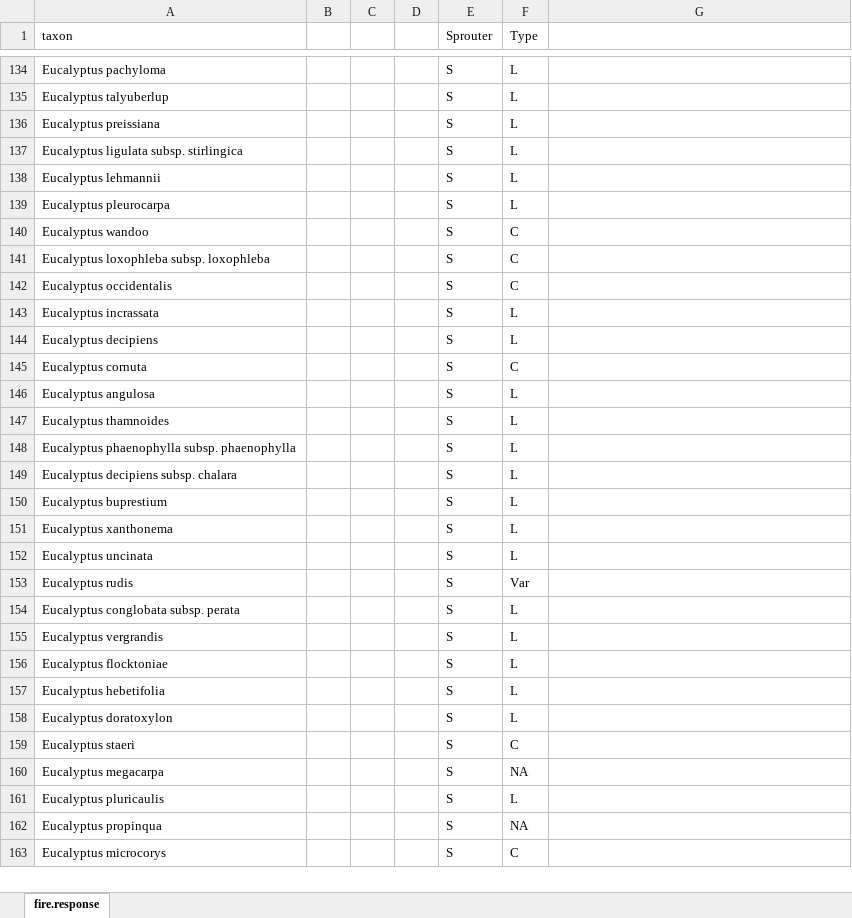
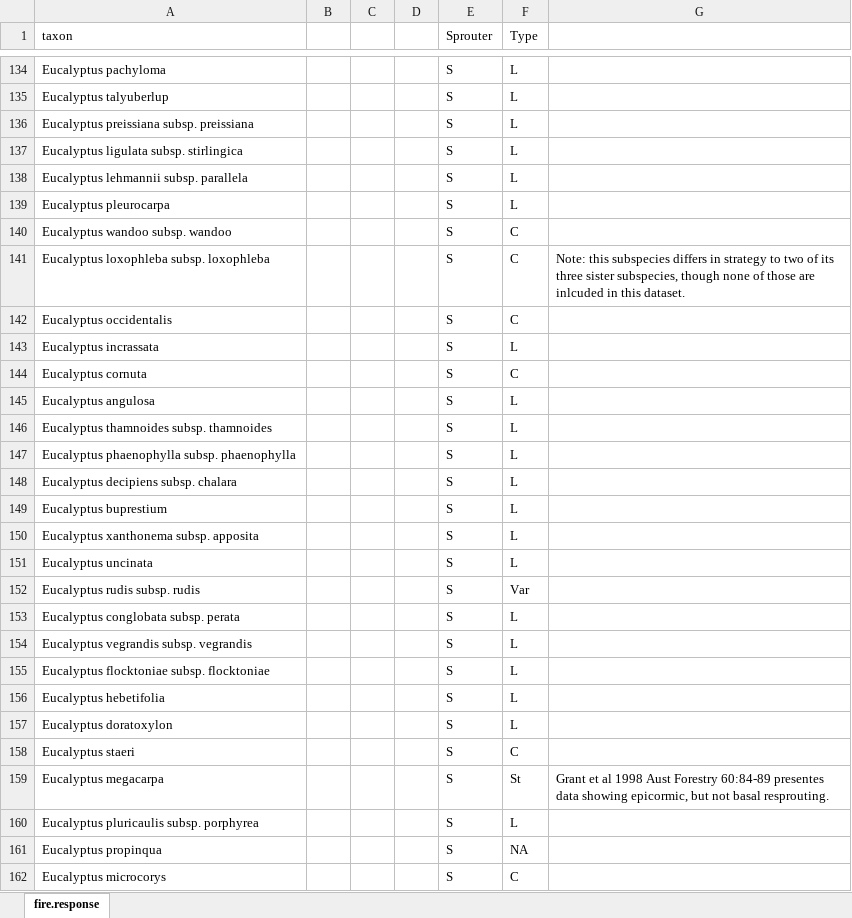
Before and after one commit to EucTraitEcology/euc_phylo_traits, an Excel workbook: Input_data/fire_data.xlsx, sheet fire.response, drawn as a sheet; only a part is shown, gaps mark what is left out; values as stored, in another font and other column widths than the file's, no borders; removed rows and columns are numbered as before the commit, all else as after; the diff covers the shown part only; the diff names each change by its address in the sheet, - before the commit and + after, or states it on an @@ line.

Commit message:
Filling in some gaps in fire-response strategy of taxa using other references besides Nicolle 2006 for species either not mentioned in that census or for which the category has since been determined more robustly.

```diff
--- a/Input_data/fire_data.xlsx (sheet fire.response)
+++ b/Input_data/fire_data.xlsx (sheet fire.response)
-A136 (taxon): Eucalyptus preissiana
+A136 (taxon): Eucalyptus preissiana subsp. preissiana
-A138 (taxon): Eucalyptus lehmannii
+A138 (taxon): Eucalyptus lehmannii subsp. parallela
-A140 (taxon): Eucalyptus wandoo
+A140 (taxon): Eucalyptus wandoo subsp. wandoo
-G141: (empty)
+G141: Note: this subspecies differs in strategy to two of its three sister subspecies, though none of those are inlcuded in this dataset.
-row 144: Eucalyptus decipiens |  |  |  | S | L
-A146 (taxon): Eucalyptus thamnoides
+A146 (taxon): Eucalyptus thamnoides subsp. thamnoides
-A150 (taxon): Eucalyptus xanthonema
+A150 (taxon): Eucalyptus xanthonema subsp. apposita
-A152 (taxon): Eucalyptus rudis
+A152 (taxon): Eucalyptus rudis subsp. rudis
-A154 (taxon): Eucalyptus vergrandis
+A154 (taxon): Eucalyptus vegrandis subsp. vegrandis
-A155 (taxon): Eucalyptus flocktoniae
+A155 (taxon): Eucalyptus flocktoniae subsp. flocktoniae
-F159 (Type): NA
+F159 (Type): St
-G159: (empty)
+G159: Grant et al 1998 Aust Forestry 60:84-89 presentes data showing epicormic, but not basal resprouting.
-A160 (taxon): Eucalyptus pluricaulis
+A160 (taxon): Eucalyptus pluricaulis subsp. porphyrea
```
Also changed, not shown: 13 added rows and 28 edited cells elsewhere in this sheet.
